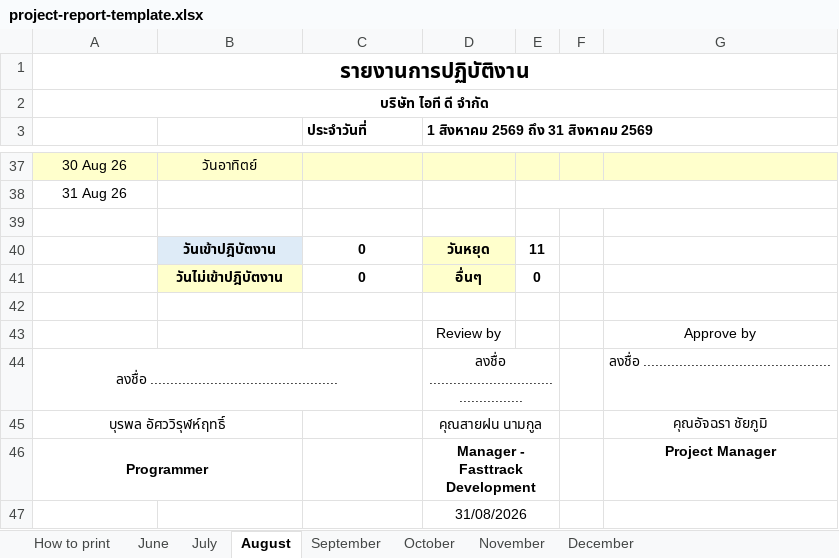
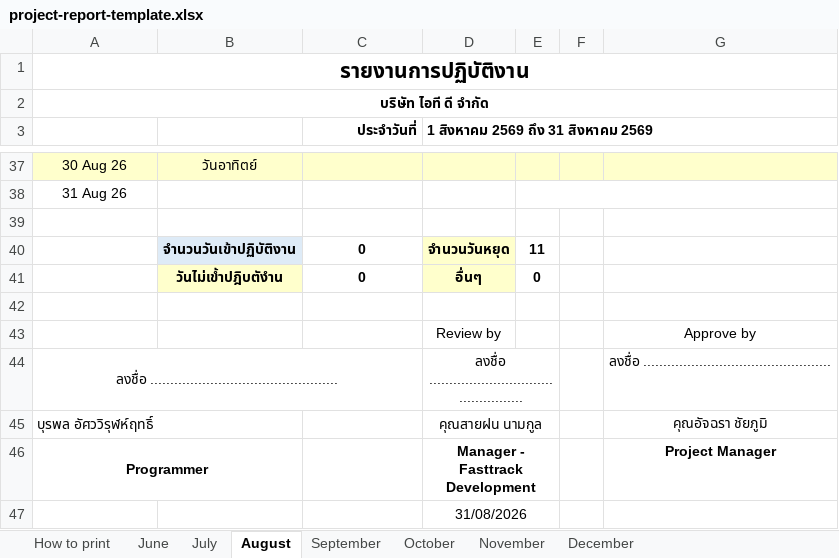
Before and after one commit to burapol01/timesheet-automation, an Excel workbook: 01-original/project-report-template.xlsx, sheet August, drawn as a sheet; only a part is shown, gaps mark what is left out; values as stored, in another font and other column widths than the file's, no borders; charts and pictures not drawn; the diff names each change by its address in the sheet, - before the commit and + after, or states it on an @@ line.

```diff
--- a/01-original/project-report-template.xlsx (sheet August)
+++ b/01-original/project-report-template.xlsx (sheet August)
-C3 alignment: left
+C3 alignment: right
-B40: วันเข้าปฎิบัตงาน
+B40: จำนวนวันเข้าปฏิบัติงาน
-D40: วันหยุด
+D40: จำนวนวันหยุด
-B41: วันไม่เข้าปฎิบัตงาน
+B41: วันไม่เข้ำปฎิบตังำน
-A45 alignment: center
+A45 alignment: left
```
Also changed, not shown: sheet September, sheet November, sheet June, sheet July, sheet October, sheet December, charts or pictures, 8 other files.
